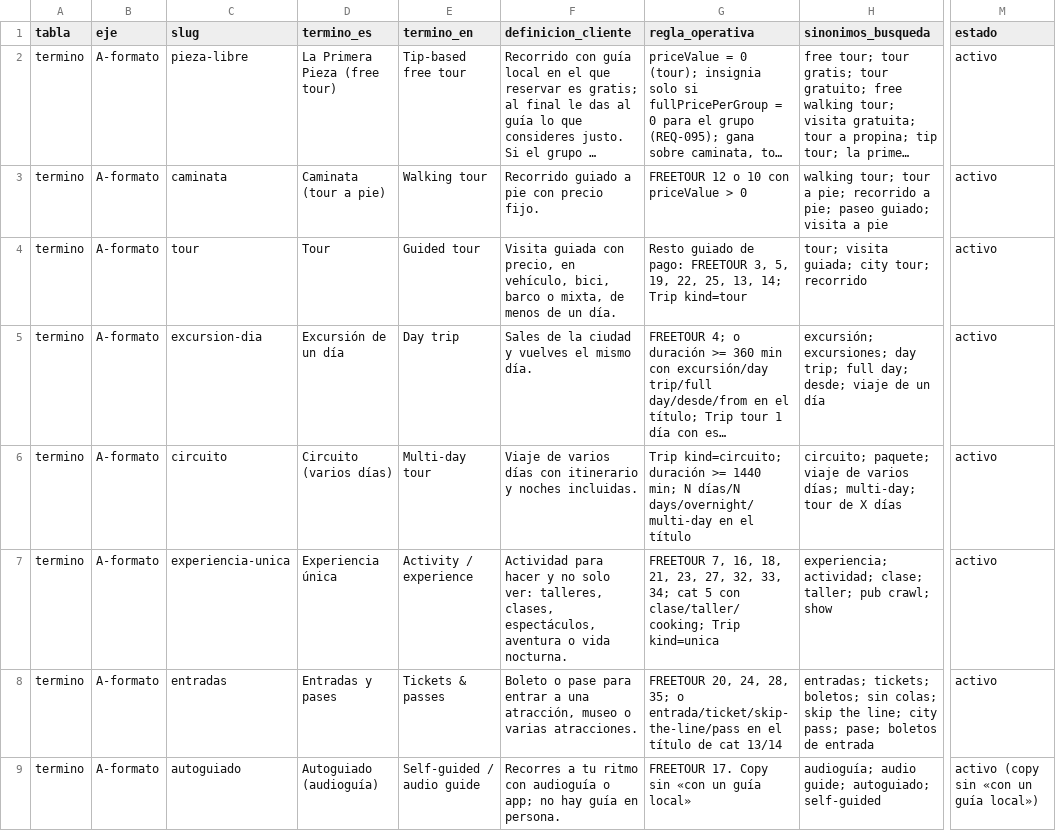
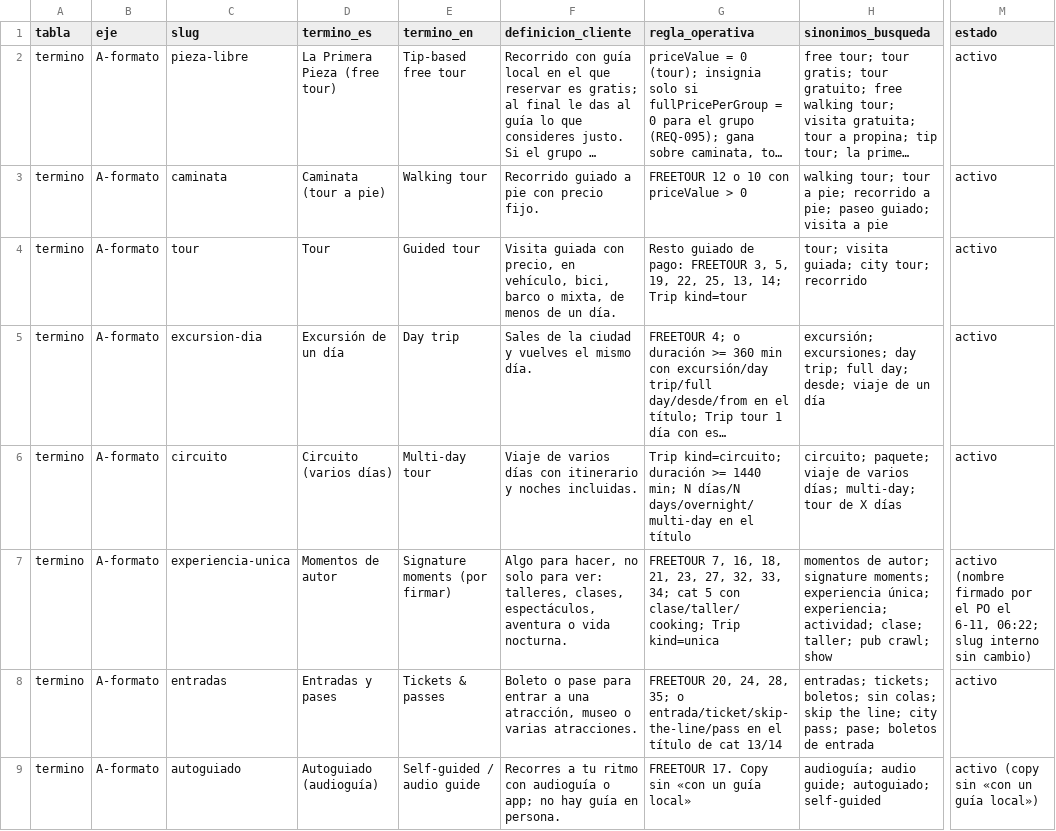
Before and after one commit to adrianrodvarmxb-cloud/travel-puzzle-web, a CSV file: docs/taxonomia-diccionario.csv, drawn as a sheet; only a part is shown, gaps mark what is left out; long unchanged cells end in …; the diff names each change by its address in the sheet, - before the commit and + after, or states it on an @@ line.

```diff
--- a/docs/taxonomia-diccionario.csv
+++ b/docs/taxonomia-diccionario.csv
-D7 (termino_es): Experiencia única
+D7 (termino_es): Momentos de autor
-E7 (termino_en): Activity / experience
+E7 (termino_en): Signature moments (por firmar)
-F7 (definicion_cliente): Actividad para hacer y no solo ver: talleres,…
+F7 (definicion_cliente): Algo para hacer, no solo para ver: talleres,…
-H7 (sinonimos_busqueda): experiencia; actividad;…
+H7 (sinonimos_busqueda): momentos de autor; signature moments; experiencia única; experiencia; actividad;…
-M7 (estado): activo
+M7 (estado): activo (nombre firmado por el PO el 6-11, 06:22; slug interno sin cambio)
```
Also changed, not shown: 7 other files.
